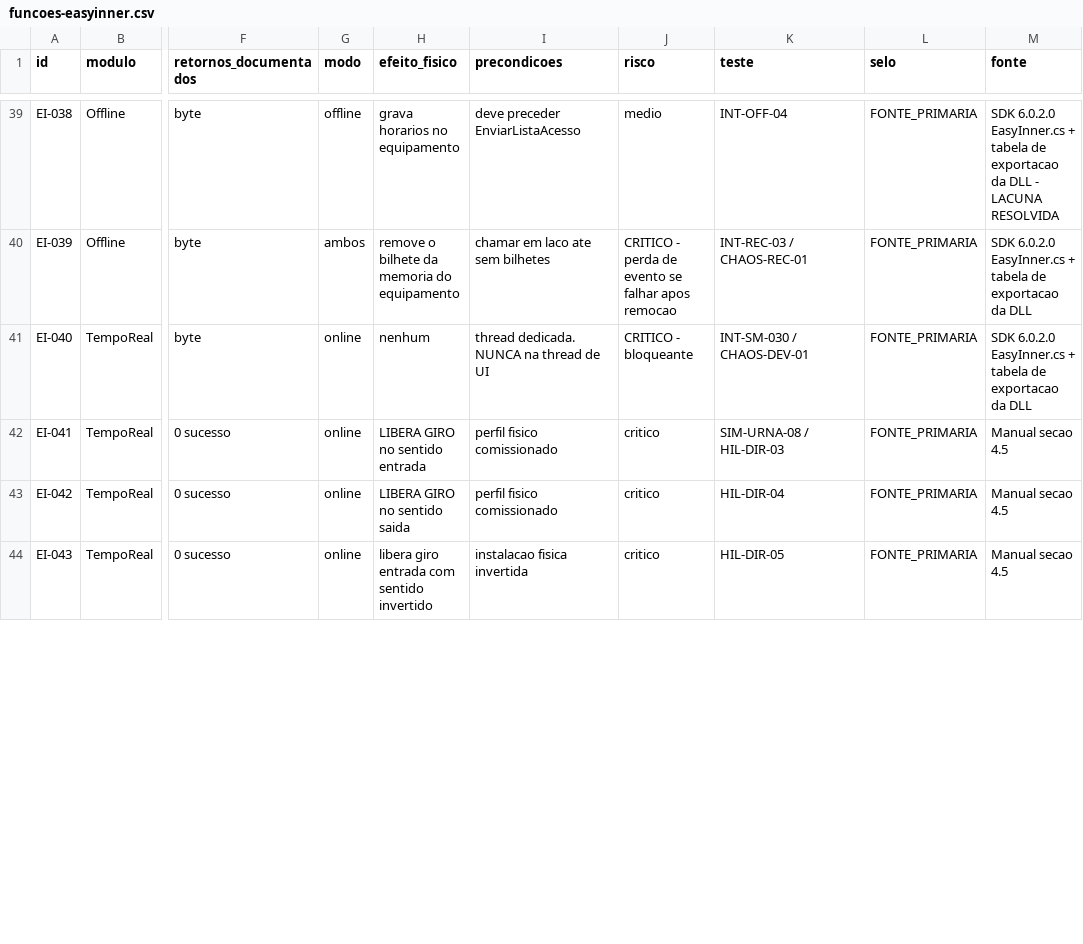
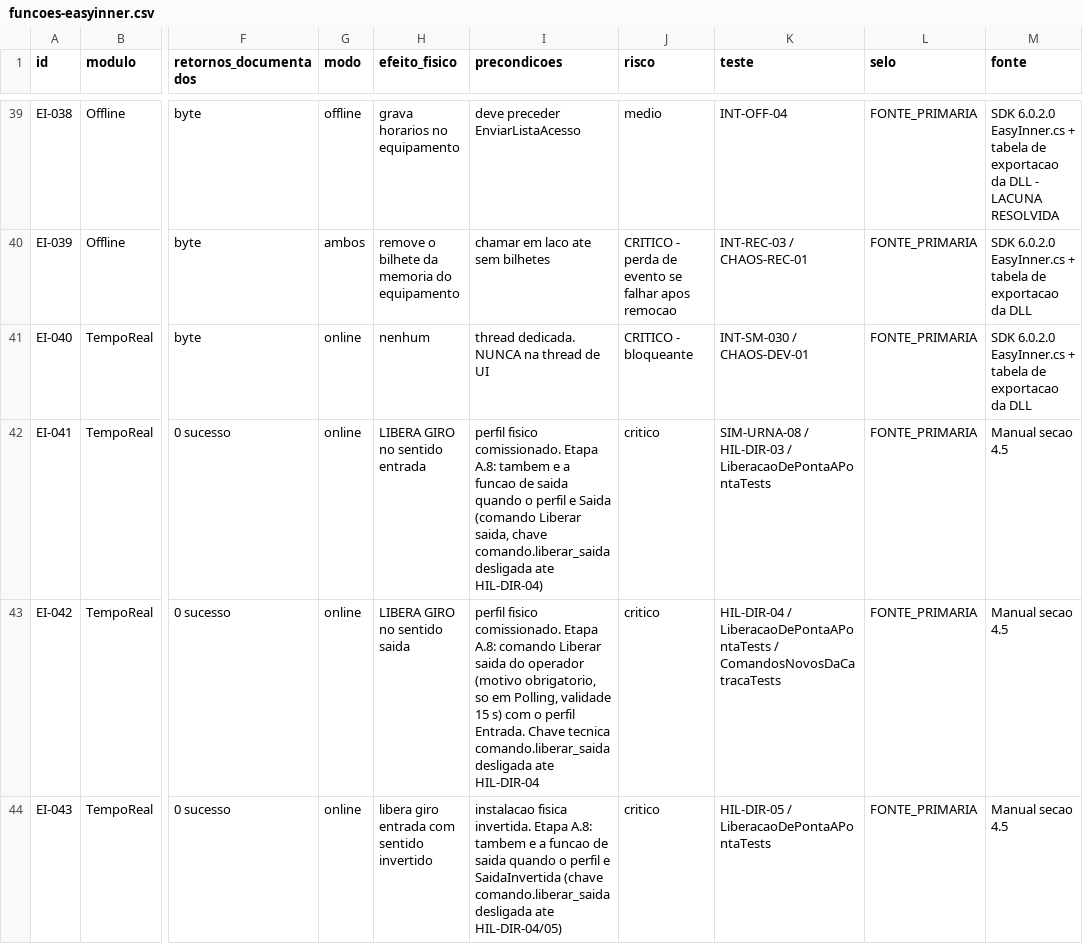
Before and after one commit to rcarvalhocwb/conexao-topdata, a CSV file: docs/compatibility-matrix/funcoes-easyinner.csv, drawn as a sheet; only a part is shown, gaps mark what is left out; the diff covers the shown part only; the diff names each change by its address in the sheet, - before the commit and + after, or states it on an @@ line.

```diff
--- a/docs/compatibility-matrix/funcoes-easyinner.csv
+++ b/docs/compatibility-matrix/funcoes-easyinner.csv
-I42 (precondicoes): perfil fisico comissionado
+I42 (precondicoes): perfil fisico comissionado. Etapa A.8: tambem e a funcao de saida quando o perfil e Saida (comando Liberar saida, chave comando.liberar_saida desligada ate HIL-DIR-04)
-K42 (teste): SIM-URNA-08 / HIL-DIR-03
+K42 (teste): SIM-URNA-08 / HIL-DIR-03 / LiberacaoDePontaAPontaTests
-I43 (precondicoes): perfil fisico comissionado
+I43 (precondicoes): perfil fisico comissionado. Etapa A.8: comando Liberar saida do operador (motivo obrigatorio, so em Polling, validade 15 s) com o perfil Entrada. Chave tecnica comando.liberar_saida desligada ate HIL-DIR-04
-K43 (teste): HIL-DIR-04
+K43 (teste): HIL-DIR-04 / LiberacaoDePontaAPontaTests / ComandosNovosDaCatracaTests
-I44 (precondicoes): instalacao fisica invertida
+I44 (precondicoes): instalacao fisica invertida. Etapa A.8: tambem e a funcao de saida quando o perfil e SaidaInvertida (chave comando.liberar_saida desligada ate HIL-DIR-04/05)
-K44 (teste): HIL-DIR-05
+K44 (teste): HIL-DIR-05 / LiberacaoDePontaAPontaTests
```
Also changed, not shown: 12 edited cells elsewhere in this file, 8 other files.
